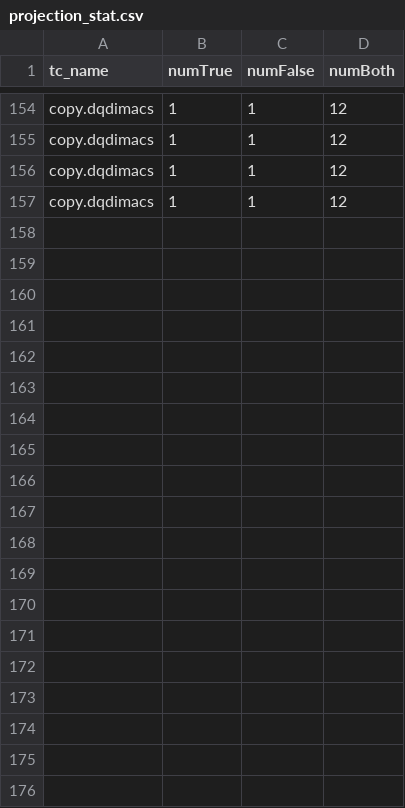
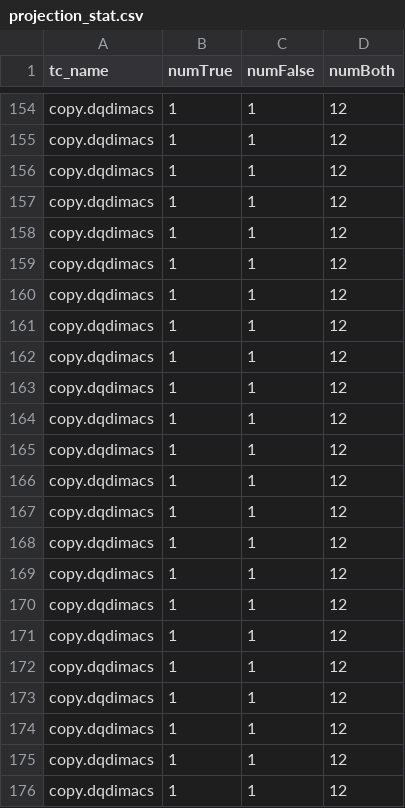
Before and after one commit to tanmayp799/BooleanSynthesis, a CSV file: projection_stat.csv, drawn as a sheet; only a part is shown, gaps mark what is left out; the diff covers the shown part only; the diff names each change by its address in the sheet, - before the commit and + after, or states it on an @@ line.

```diff
--- a/projection_stat.csv
+++ b/projection_stat.csv
+row 158: copy.dqdimacs | 1 | 1 | 12
+row 159: copy.dqdimacs | 1 | 1 | 12
+row 160: copy.dqdimacs | 1 | 1 | 12
+row 161: copy.dqdimacs | 1 | 1 | 12
+row 162: copy.dqdimacs | 1 | 1 | 12
+row 163: copy.dqdimacs | 1 | 1 | 12
+row 164: copy.dqdimacs | 1 | 1 | 12
+row 165: copy.dqdimacs | 1 | 1 | 12
+row 166: copy.dqdimacs | 1 | 1 | 12
+row 167: copy.dqdimacs | 1 | 1 | 12
+row 168: copy.dqdimacs | 1 | 1 | 12
+row 169: copy.dqdimacs | 1 | 1 | 12
+row 170: copy.dqdimacs | 1 | 1 | 12
+row 171: copy.dqdimacs | 1 | 1 | 12
+row 172: copy.dqdimacs | 1 | 1 | 12
+row 173: copy.dqdimacs | 1 | 1 | 12
+row 174: copy.dqdimacs | 1 | 1 | 12
+row 175: copy.dqdimacs | 1 | 1 | 12
+row 176: copy.dqdimacs | 1 | 1 | 12
```
Also changed, not shown: 10 added rows elsewhere in this file, 7 other files.
